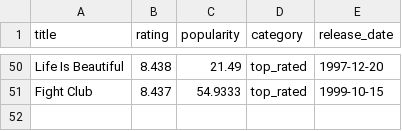
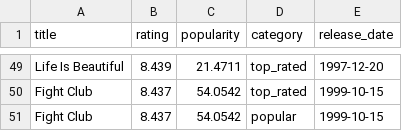
Before and after one commit to KOD-0101/movie-api-automation, a CSV file: top_movies.csv, drawn as a sheet; only a part is shown, gaps mark what is left out; addresses are those after the commit; the diff covers the shown part only; the diff names each change by its address in the sheet, - before the commit and + after, or states it on an @@ line.

```diff
--- a/top_movies.csv
+++ b/top_movies.csv
-B49 (rating): 8.438
+B49 (rating): 8.439
-C49 (popularity): 21.49
+C49 (popularity): 21.4711
-C50 (popularity): 54.9333
+C50 (popularity): 54.0542
+row 51: Fight Club | 8.437 | 54.0542 | popular | 1999-10-15
```
Also changed, not shown: 8 added rows, 9 removed rows and 54 edited cells elsewhere in this file, 1 other file.
